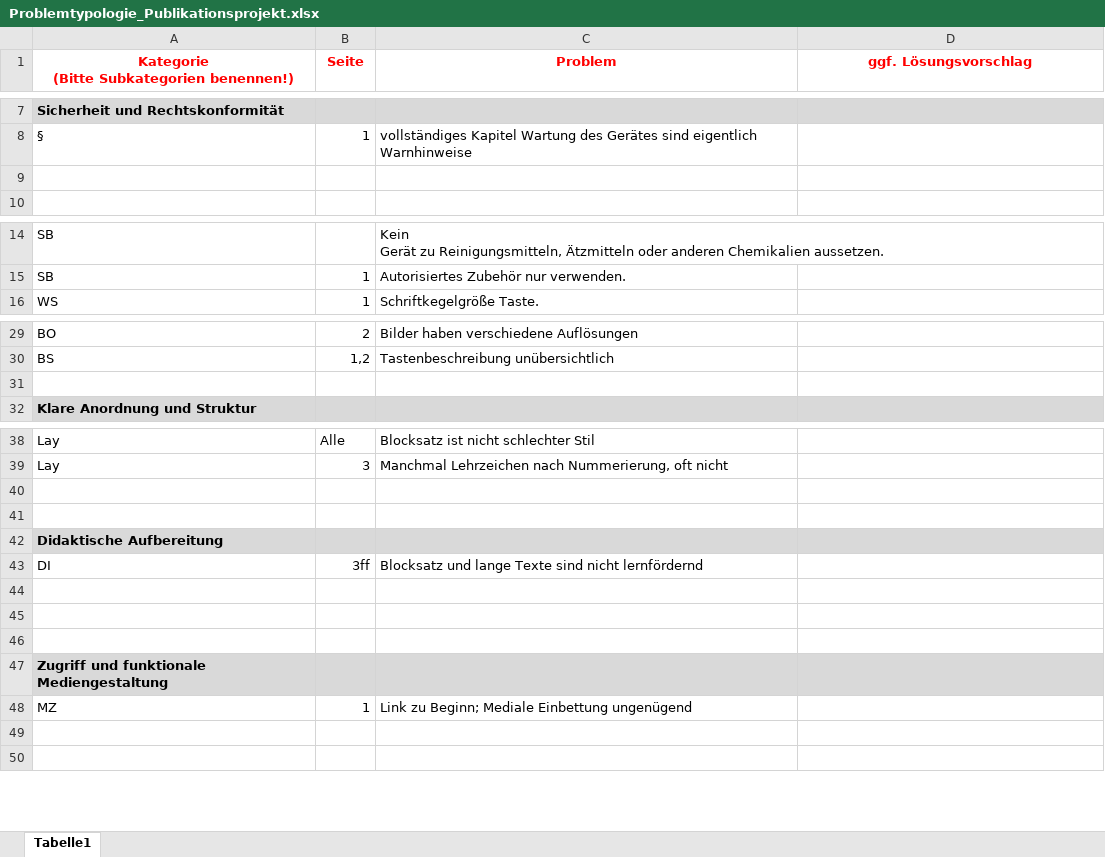
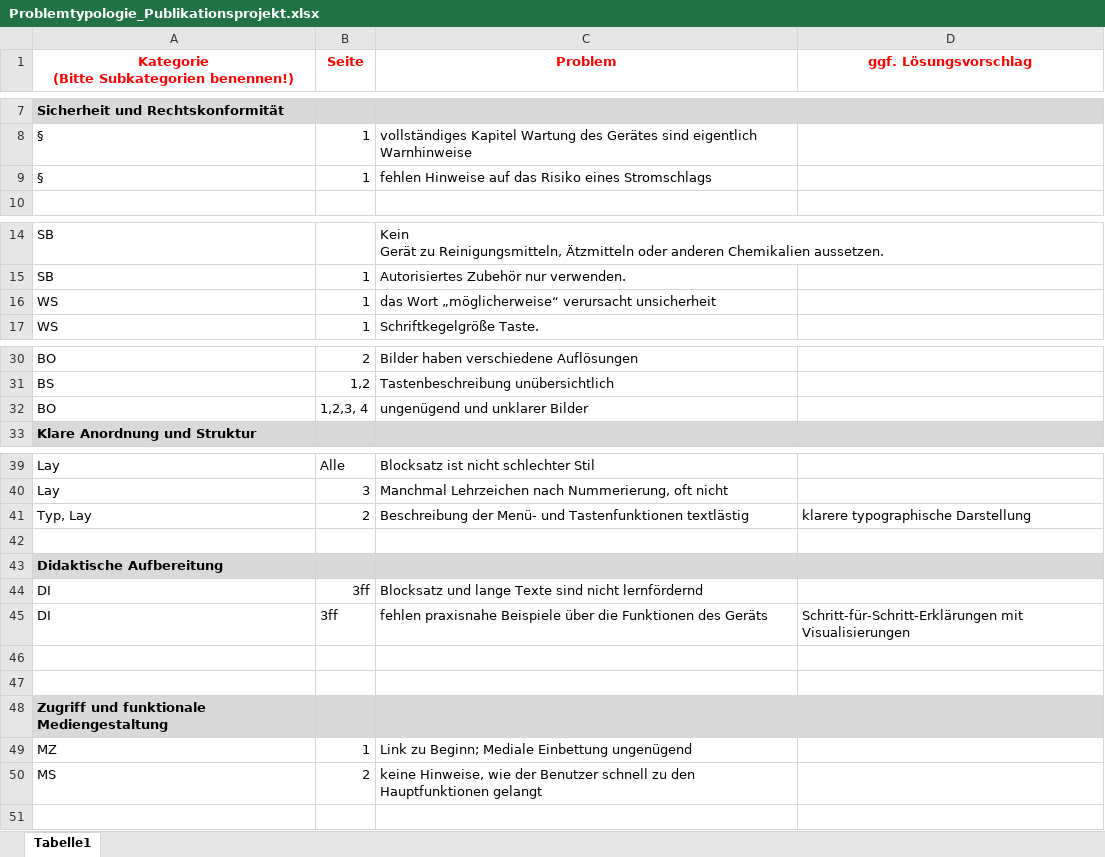
Before and after one commit to Maltrix147/Studium, an Excel workbook: Semester_3/Publikationsprojekt/Problemtypologie_Publikationsprojekt.xlsx, sheet Tabelle1, drawn as a sheet; only a part is shown, gaps mark what is left out; values as stored, in another font and other column widths than the file's, no borders; addresses are those after the commit; the diff names each change by its address in the sheet, - before the commit and + after, or states it on an @@ line.

```diff
--- a/Semester_3/Publikationsprojekt/Problemtypologie_Publikationsprojekt.xlsx (sheet Tabelle1)
+++ b/Semester_3/Publikationsprojekt/Problemtypologie_Publikationsprojekt.xlsx (sheet Tabelle1)
-row 9: (empty)
+row 9: § | 1 | fehlen Hinweise auf das Risiko eines Stromschlags
+row 16: WS | 1 | das Wort „möglicherweise“ verursacht unsicherheit
-row 32: (empty)
+row 32: BO | 1,2,3, 4 | ungenügend und unklarer Bilder
-row 41: (empty)
+row 41: Typ, Lay | 2 | Beschreibung der Menü- und Tastenfunktionen textlästig | klarere typographische Darstellung
-row 45: (empty)
+row 45: DI | 3ff | fehlen praxisnahe Beispiele über die Funktionen des Geräts | Schritt-für-Schritt-Erklärungen mit Visualisierungen
-row 50: (empty)
+row 50: MS | 2 | keine Hinweise, wie der Benutzer schnell zu den Hauptfunktionen gelangt
```
Also changed, not shown: 1 other file.
